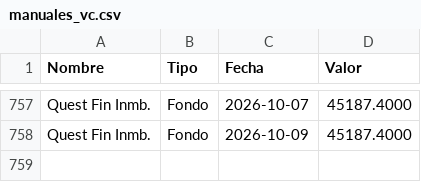
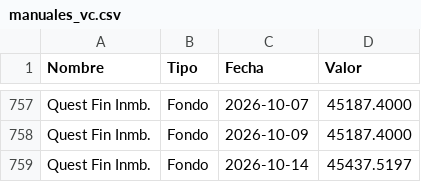
Before and after one commit to mariomezaqq/Pulso-VCC, a CSV file: data/manuales_vc.csv, drawn as a sheet; only a part is shown, gaps mark what is left out.

Commit message:
Actualizar VC manuales

```diff
--- a/data/manuales_vc.csv
+++ b/data/manuales_vc.csv
@@ -758 +758,2 @@ Quest Fin Inmb.,Fondo,2026-10-07,45187.4000
 Quest Fin Inmb.,Fondo,2026-10-09,45187.4000
+Quest Fin Inmb.,Fondo,2026-10-14,45437.5197
```
